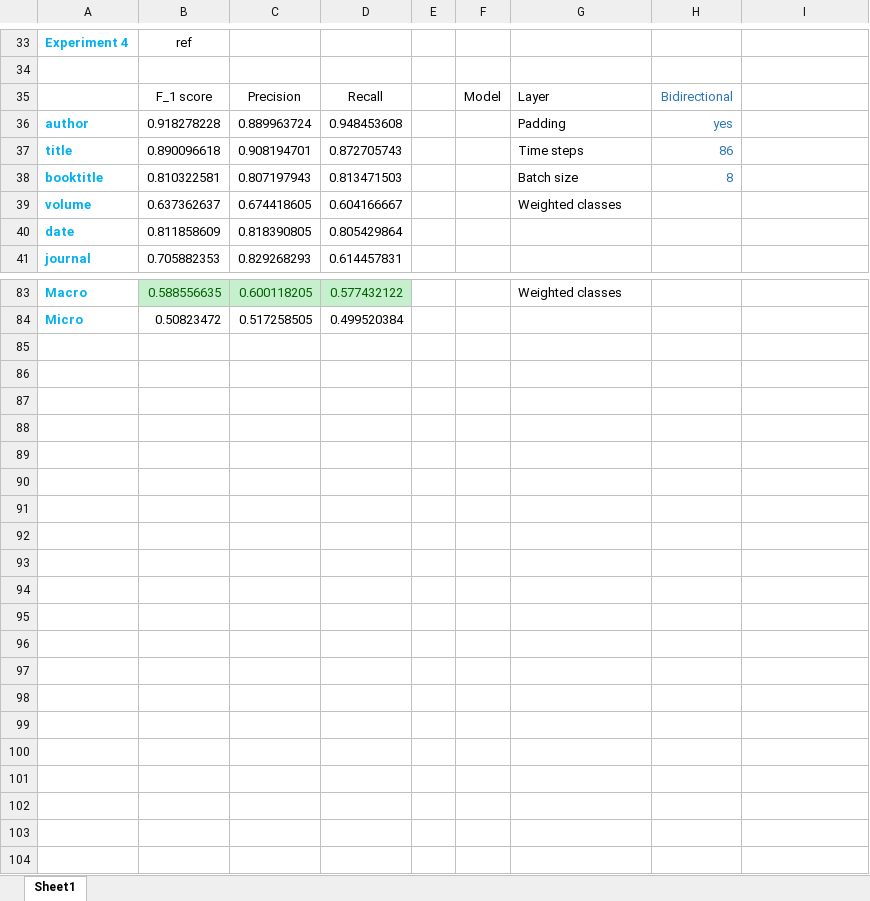
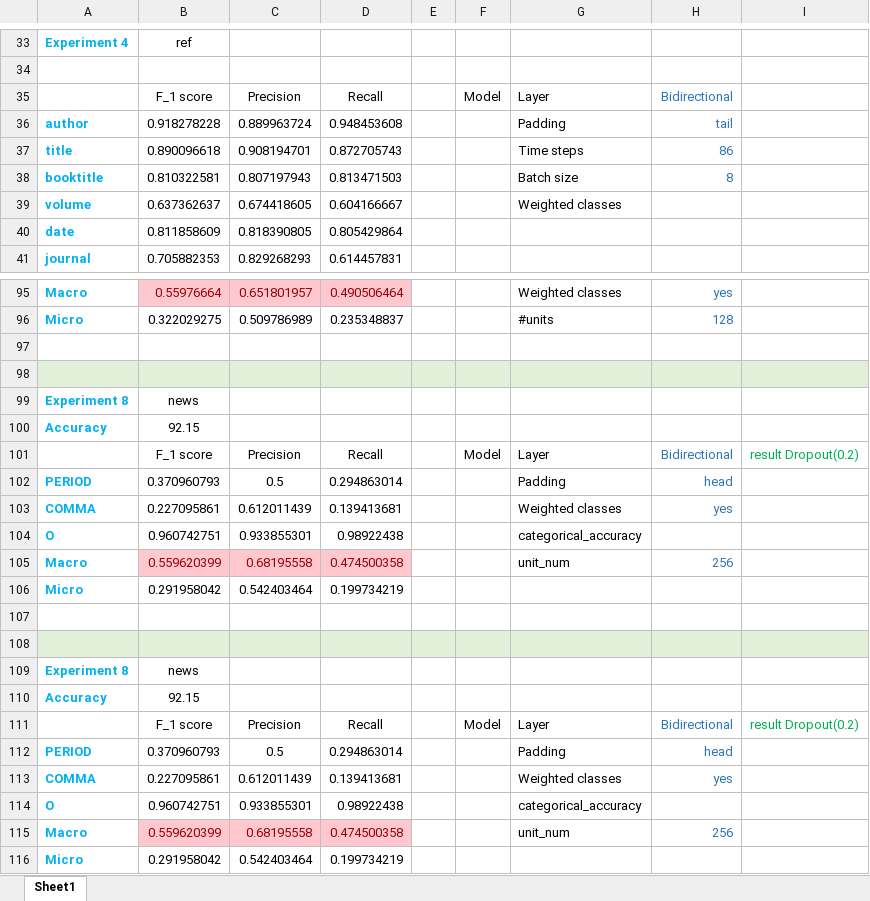
Before and after one commit to allie-tran/punct-detect, an Excel workbook: result/result.xlsx, sheet Sheet1, drawn as a sheet; only a part is shown, gaps mark what is left out; values as stored, in another font and other column widths than the file's, no borders; addresses are those after the commit; the diff covers the shown part only; the diff names each change by its address in the sheet, - before the commit and + after, or states it on an @@ line.

```diff
--- a/result/result.xlsx (sheet Sheet1)
+++ b/result/result.xlsx (sheet Sheet1)
-H36: yes
+H36: tail
-B95: 0.588556635
+B95: 0.55976664
@@ B95:D95 fill: #C6EFCE → #FFC7CE, text colour: #006100 → #9C0006 @@
-C95: 0.600118205
+C95: 0.651801957
-D95: 0.577432122
+D95: 0.490506464
-H95: (empty)
+H95: yes
+row 96: Micro | 0.322029275 | 0.509786989 | 0.235348837 |  |  | #units | 128
-row 97: Micro | 0.50823472 | 0.517258505 | 0.499520384
+row 97: (empty)
+row 98: (empty)
+row 99: Experiment 8 | news
+row 100: Accuracy | 92.15
+row 101:  | F_1 score | Precision | Recall |  | Model | Layer | Bidirectional | result Dropout(0.2)
+row 102: PERIOD | 0.370960793 | 0.5 | 0.294863014 |  |  | Padding | head
+row 103: COMMA | 0.227095861 | 0.612011439 | 0.139413681 |  |  | Weighted classes | yes
+row 104: O | 0.960742751 | 0.933855301 | 0.98922438 |  |  | categorical_accuracy
+row 105: Macro | 0.559620399 | 0.68195558 | 0.474500358 |  |  | unit_num | 256
+row 106: Micro | 0.291958042 | 0.542403464 | 0.199734219
+row 107: (empty)
+row 108: (empty)
+row 109: Experiment 8 | news
+row 110: Accuracy | 92.15
+row 111:  | F_1 score | Precision | Recall |  | Model | Layer | Bidirectional | result Dropout(0.2)
+row 112: PERIOD | 0.370960793 | 0.5 | 0.294863014 |  |  | Padding | head
+row 113: COMMA | 0.227095861 | 0.612011439 | 0.139413681 |  |  | Weighted classes | yes
+row 114: O | 0.960742751 | 0.933855301 | 0.98922438 |  |  | categorical_accuracy
+row 115: Macro | 0.559620399 | 0.68195558 | 0.474500358 |  |  | unit_num | 256
+row 116: Micro | 0.291958042 | 0.542403464 | 0.199734219
```
Also changed, not shown: 12 added rows, 29 edited cells and cell formats elsewhere in this sheet, result/test_result.txt.xlsx, result/train_result.txt.xlsx, 8 other files.
